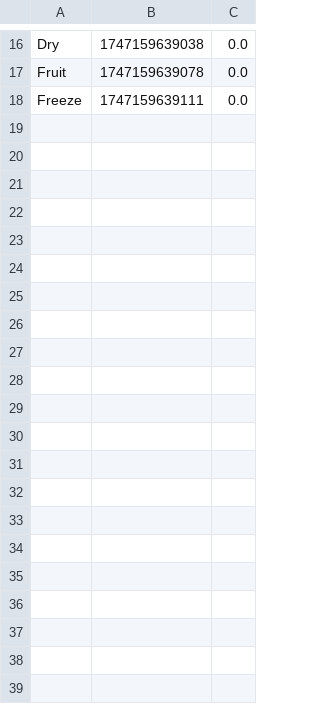
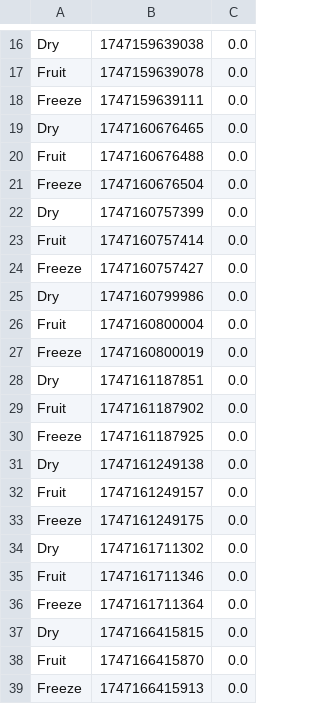
Before and after one commit to mattkje/group01-bachelor-2025, a CSV file: model_performance_metrics.csv, drawn as a sheet; only a part is shown, gaps mark what is left out.

```diff
--- a/model_performance_metrics.csv
+++ b/model_performance_metrics.csv
@@ -18 +18,22 @@ Fruit,1747159639078,0.0
 Freeze,1747159639111,0.0
+Dry,1747160676465,0.0
+Fruit,1747160676488,0.0
+Freeze,1747160676504,0.0
+Dry,1747160757399,0.0
+Fruit,1747160757414,0.0
+Freeze,1747160757427,0.0
+Dry,1747160799986,0.0
+Fruit,1747160800004,0.0
+Freeze,1747160800019,0.0
+Dry,1747161187851,0.0
+Fruit,1747161187902,0.0
+Freeze,1747161187925,0.0
+Dry,1747161249138,0.0
+Fruit,1747161249157,0.0
+Freeze,1747161249175,0.0
+Dry,1747161711302,0.0
+Fruit,1747161711346,0.0
+Freeze,1747161711364,0.0
+Dry,1747166415815,0.0
+Fruit,1747166415870,0.0
+Freeze,1747166415913,0.0
```
Also changed, not shown: 18 other files.
